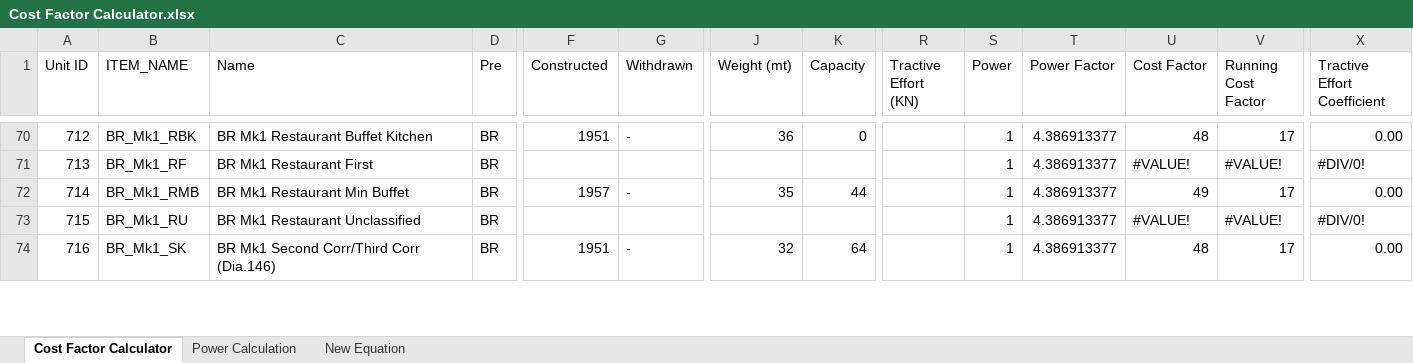
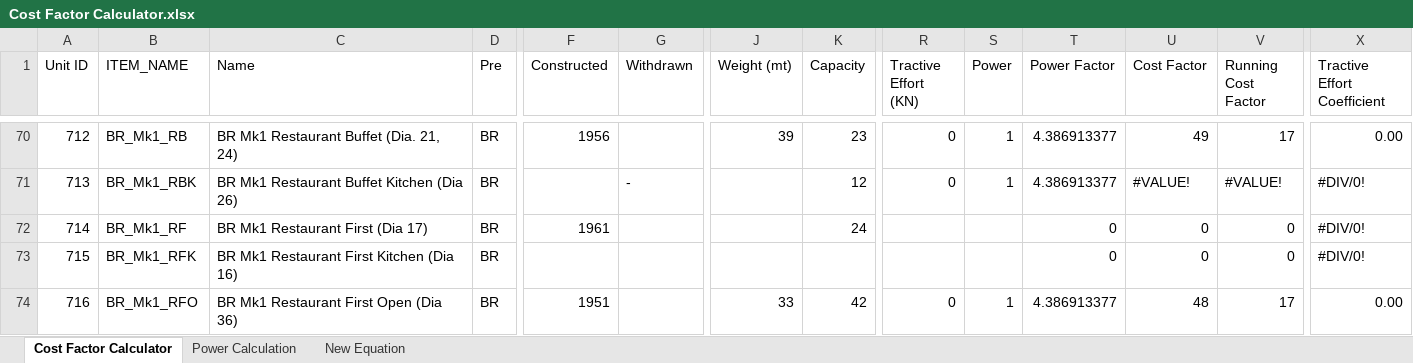
Before and after one commit to Su1phur/BRTrains2-Extended, an Excel workbook: docs/Cost Factor Calculator.xlsx, sheet Cost Factor Calculator, drawn as a sheet; only a part is shown, gaps mark what is left out; values as stored, in another font and other column widths than the file's, no cell formats; conditional formats and table styles not drawn; the diff covers the shown part only; the diff names each change by its address in the sheet, - before the commit and + after, or states it on an @@ line.

Commit message:
Changes to Unit ID and power

```diff
--- a/docs/Cost Factor Calculator.xlsx (sheet Cost Factor Calculator)
+++ b/docs/Cost Factor Calculator.xlsx (sheet Cost Factor Calculator)
-B70 (ITEM_NAME): BR_Mk1_RBK
+B70 (ITEM_NAME): BR_Mk1_RB
-C70 (Name): BR Mk1 Restaurant Buffet Kitchen
+C70 (Name): BR Mk1 Restaurant Buffet (Dia. 21, 24)
-F70 (Constructed): 1951
+F70 (Constructed): 1956
-G70 (Withdrawn): -
+G70 (Withdrawn): (empty)
-J70 (Weight (mt)): 36
+J70 (Weight (mt)): 39
-K70 (Capacity): 0
+K70 (Capacity): 23
-R70:R71 (Tractive Effort (KN)): (empty)
+R70:R71 (Tractive Effort (KN)): 0
-U70 (Cost Factor): 48
+U70 (Cost Factor): 49
-B71 (ITEM_NAME): BR_Mk1_RF
+B71 (ITEM_NAME): BR_Mk1_RBK
-C71 (Name): BR Mk1 Restaurant First
+C71 (Name): BR Mk1 Restaurant Buffet Kitchen (Dia 26)
-G71 (Withdrawn): (empty)
+G71 (Withdrawn): -
-K71 (Capacity): (empty)
+K71 (Capacity): 12
-B72 (ITEM_NAME): BR_Mk1_RMB
+B72 (ITEM_NAME): BR_Mk1_RF
-C72 (Name): BR Mk1 Restaurant Min Buffet
+C72 (Name): BR Mk1 Restaurant First (Dia 17)
-F72 (Constructed): 1957
+F72 (Constructed): 1961
-G72 (Withdrawn): -
+G72 (Withdrawn): (empty)
-J72 (Weight (mt)): 35
+J72 (Weight (mt)): (empty)
-K72 (Capacity): 44
+K72 (Capacity): 24
-S72:S73 (Power): 1
+S72:S73 (Power): (empty)
-T72:T73 (Power Factor): 4.386913377
+T72:T73 (Power Factor): 0
-U72 (Cost Factor): 49
+U72 (Cost Factor): 0
-V72 (Running Cost Factor): 17
+V72 (Running Cost Factor): 0
-X72 (Tractive Effort Coefficient): 0.00
+X72 (Tractive Effort Coefficient): #DIV/0!
-B73 (ITEM_NAME): BR_Mk1_RU
+B73 (ITEM_NAME): BR_Mk1_RFK
-C73 (Name): BR Mk1 Restaurant Unclassified
+C73 (Name): BR Mk1 Restaurant First Kitchen (Dia 16)
-U73 (Cost Factor): #VALUE!
+U73 (Cost Factor): 0
-V73 (Running Cost Factor): #VALUE!
+V73 (Running Cost Factor): 0
-B74 (ITEM_NAME): BR_Mk1_SK
+B74 (ITEM_NAME): BR_Mk1_RFO
-C74 (Name): BR Mk1 Second Corr/Third Corr (Dia.146)
+C74 (Name): BR Mk1 Restaurant First Open (Dia 36)
-G74 (Withdrawn): -
+G74 (Withdrawn): (empty)
-J74 (Weight (mt)): 32
+J74 (Weight (mt)): 33
-K74 (Capacity): 64
+K74 (Capacity): 42
-R74 (Tractive Effort (KN)): (empty)
+R74 (Tractive Effort (KN)): 0
```
Also changed, not shown: 10 added rows, 12 removed rows, 6 moved rows and 895 edited cells elsewhere in this sheet, sheet Power Calculation, cell formats, formulas that keep their value, hidden cells, 9 other files.
